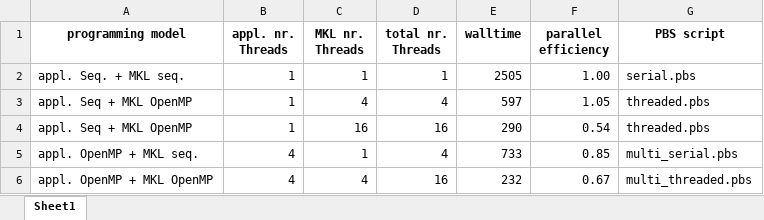
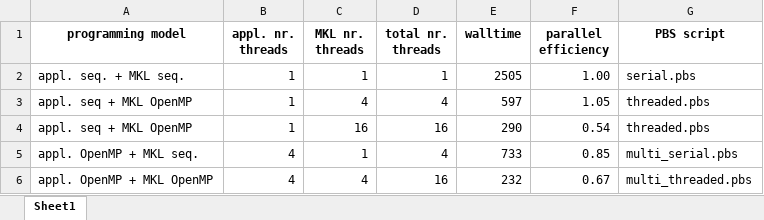
Before and after one commit to gjbex/training-material, an Excel workbook: OpenMP/MultiLevel/performance.xlsx, sheet Sheet1, drawn as a sheet; values as stored, in another font and other column widths than the file's, no borders; the diff names each change by its address in the sheet, - before the commit and + after, or states it on an @@ line.

Commit message:
Fix formatting

```diff
--- a/OpenMP/MultiLevel/performance.xlsx (sheet Sheet1)
+++ b/OpenMP/MultiLevel/performance.xlsx (sheet Sheet1)
-B1: appl. nr. Threads
+B1: appl. nr. threads
-C1: MKL nr. Threads
+C1: MKL nr. threads
-D1: total nr. Threads
+D1: total nr. threads
-A2 (programming model): appl. Seq. + MKL seq.
+A2 (programming model): appl. seq. + MKL seq.
-A3:A4 (programming model): appl. Seq + MKL OpenMP
+A3:A4 (programming model): appl. seq + MKL OpenMP
```
